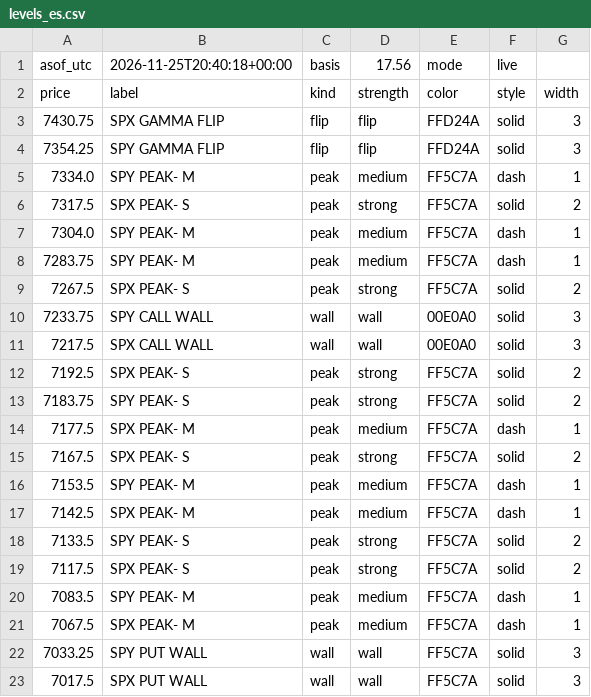
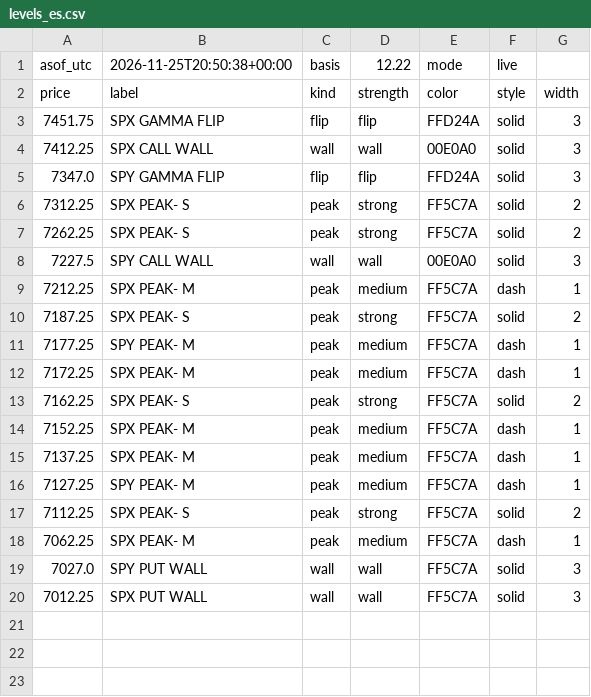
Before and after one commit to mshb4466/mirsad, a CSV file: gamma/levels_es.csv, drawn as a sheet.

```diff
--- a/gamma/levels_es.csv
+++ b/gamma/levels_es.csv
@@ -1,23 +1,20 @@
-asof_utc,2026-11-25T20:40:18+00:00,basis,17.56,mode,live
+asof_utc,2026-11-25T20:50:38+00:00,basis,12.22,mode,live
 price,label,kind,strength,color,style,width
-7430.75,SPX GAMMA FLIP,flip,flip,FFD24A,solid,3
-7354.25,SPY GAMMA FLIP,flip,flip,FFD24A,solid,3
-7334.0,SPY PEAK- M,peak,medium,FF5C7A,dash,1
-7317.5,SPX PEAK- S,peak,strong,FF5C7A,solid,2
-7304.0,SPY PEAK- M,peak,medium,FF5C7A,dash,1
-7283.75,SPY PEAK- M,peak,medium,FF5C7A,dash,1
-7267.5,SPX PEAK- S,peak,strong,FF5C7A,solid,2
-7233.75,SPY CALL WALL,wall,wall,00E0A0,solid,3
-7217.5,SPX CALL WALL,wall,wall,00E0A0,solid,3
-7192.5,SPX PEAK- S,peak,strong,FF5C7A,solid,2
-7183.75,SPY PEAK- S,peak,strong,FF5C7A,solid,2
-7177.5,SPX PEAK- M,peak,medium,FF5C7A,dash,1
-7167.5,SPX PEAK- S,peak,strong,FF5C7A,solid,2
-7153.5,SPY PEAK- M,peak,medium,FF5C7A,dash,1
-7142.5,SPX PEAK- M,peak,medium,FF5C7A,dash,1
-7133.5,SPY PEAK- S,peak,strong,FF5C7A,solid,2
-7117.5,SPX PEAK- S,peak,strong,FF5C7A,solid,2
-7083.5,SPY PEAK- M,peak,medium,FF5C7A,dash,1
-7067.5,SPX PEAK- M,peak,medium,FF5C7A,dash,1
-7033.25,SPY PUT WALL,wall,wall,FF5C7A,solid,3
-7017.5,SPX PUT WALL,wall,wall,FF5C7A,solid,3
+7451.75,SPX GAMMA FLIP,flip,flip,FFD24A,solid,3
+7412.25,SPX CALL WALL,wall,wall,00E0A0,solid,3
+7347.0,SPY GAMMA FLIP,flip,flip,FFD24A,solid,3
+7312.25,SPX PEAK- S,peak,strong,FF5C7A,solid,2
+7262.25,SPX PEAK- S,peak,strong,FF5C7A,solid,2
+7227.5,SPY CALL WALL,wall,wall,00E0A0,solid,3
+7212.25,SPX PEAK- M,peak,medium,FF5C7A,dash,1
+7187.25,SPX PEAK- S,peak,strong,FF5C7A,solid,2
+7177.25,SPY PEAK- M,peak,medium,FF5C7A,dash,1
+7172.25,SPX PEAK- M,peak,medium,FF5C7A,dash,1
+7162.25,SPX PEAK- S,peak,strong,FF5C7A,solid,2
+7152.25,SPX PEAK- M,peak,medium,FF5C7A,dash,1
+7137.25,SPX PEAK- M,peak,medium,FF5C7A,dash,1
+7127.25,SPY PEAK- M,peak,medium,FF5C7A,dash,1
+7112.25,SPX PEAK- S,peak,strong,FF5C7A,solid,2
+7062.25,SPX PEAK- M,peak,medium,FF5C7A,dash,1
+7027.0,SPY PUT WALL,wall,wall,FF5C7A,solid,3
+7012.25,SPX PUT WALL,wall,wall,FF5C7A,solid,3
```
Also changed, not shown: 4 other files.
